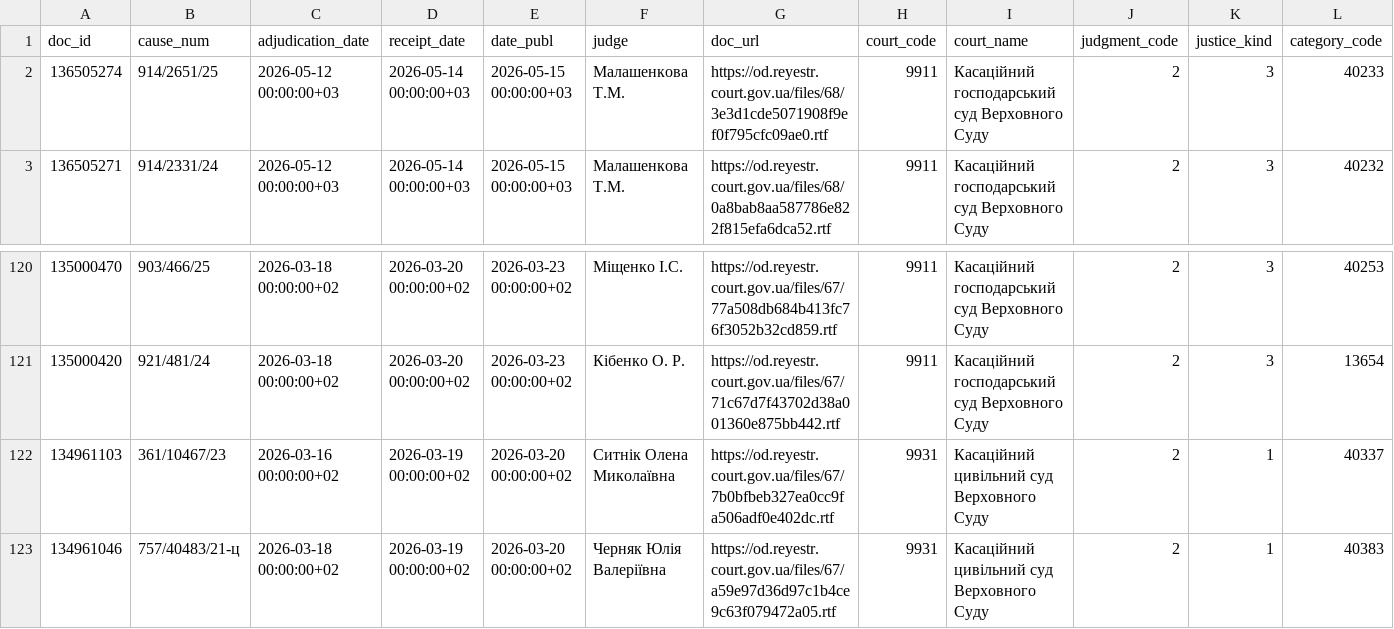
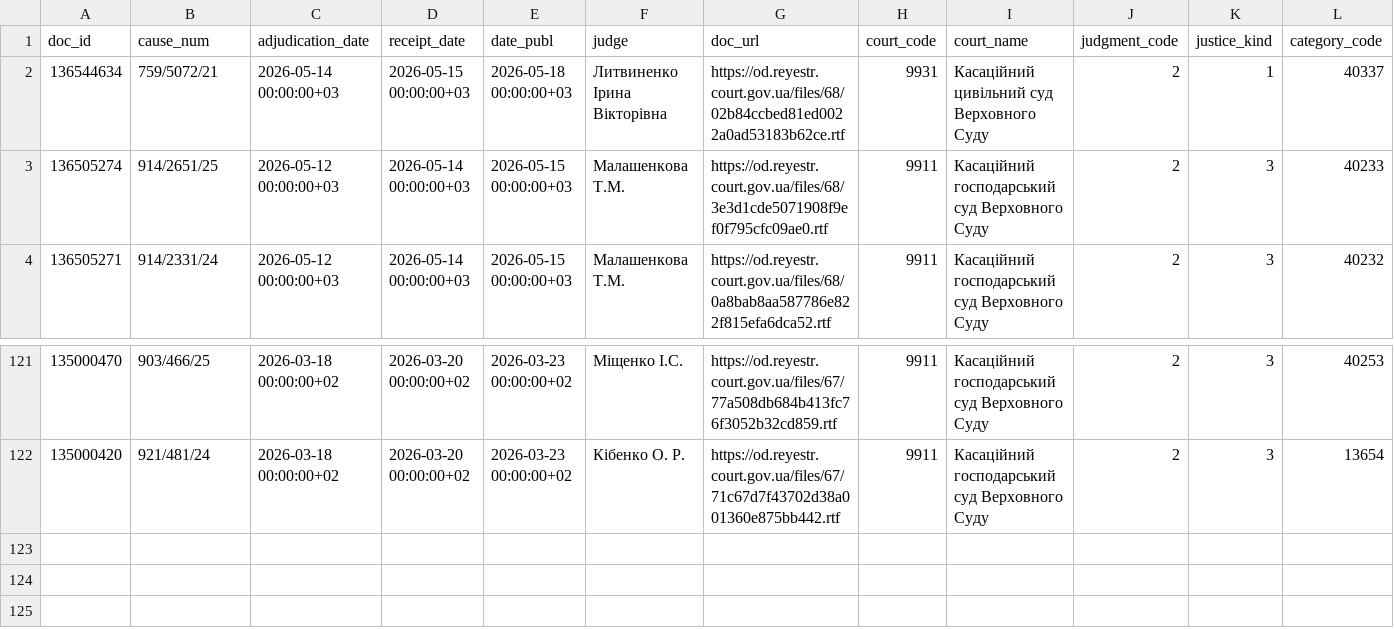
Before and after one commit to apryshchepchuk/VS-legal-digest, a CSV file: data/interim/vp_selected_for_analysis.csv, drawn as a sheet; only a part is shown, gaps mark what is left out; removed rows and columns are numbered as before the commit, all else as after; rows hold the shown columns only; the diff names each change by its address in the sheet, - before the commit and + after, or states it on an @@ line.

```diff
--- a/data/interim/vp_selected_for_analysis.csv
+++ b/data/interim/vp_selected_for_analysis.csv
+row 2: 136544634 | 759/5072/21 | 2026-05-14 00:00:00+03 | 2026-05-15 00:00:00+03 | 2026-05-18 00:00:00+03 | Литвиненко Ірина Вікторівна | https://od.reyestr.court.gov.ua/files/68/02b84ccbed81ed0022a0ad53183b62ce.rtf | 9931 | Касаційний цивільний суд Верховного Суду | 2 | 1 | 40337
-row 122: 134961103 | 361/10467/23 | 2026-03-16 00:00:00+02 | 2026-03-19 00:00:00+02 | 2026-03-20 00:00:00+02 | Ситнік Олена Миколаївна | https://od.reyestr.court.gov.ua/files/67/7b0bfbeb327ea0cc9fa506adf0e402dc.rtf | 9931 | Касаційний цивільний суд Верховного Суду | 2 | 1 | 40337
-row 123: 134961046 | 757/40483/21-ц | 2026-03-18 00:00:00+02 | 2026-03-19 00:00:00+02 | 2026-03-20 00:00:00+02 | Черняк Юлія Валеріївна | https://od.reyestr.court.gov.ua/files/67/a59e97d36d97c1b4ce9c63f079472a05.rtf | 9931 | Касаційний цивільний суд Верховного Суду | 2 | 1 | 40383
```
Also changed, not shown: data/interim/vp_candidates.csv, data/interim/vp_excluded_appellate_admin.csv, 9 other files.
